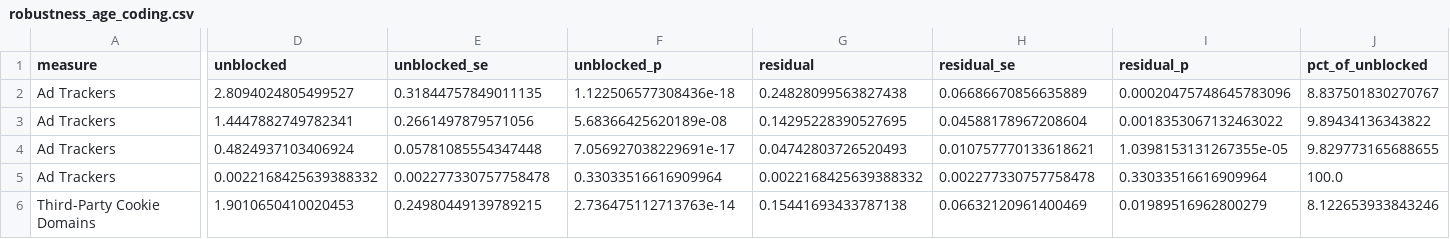
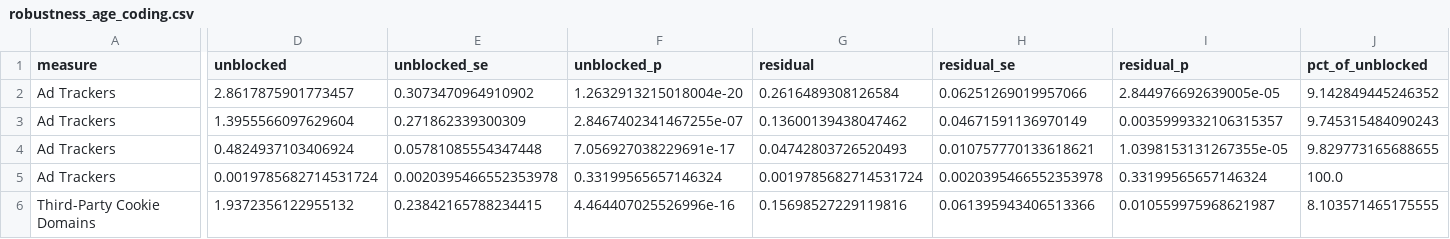
Before and after one commit to themains/private_blacklight, a CSV file: data/blocking/robustness_age_coding.csv, drawn as a sheet; only a part is shown, gaps mark what is left out; the diff covers the shown part only; the diff names each change by its address in the sheet, - before the commit and + after, or states it on an @@ line.

```diff
--- a/data/blocking/robustness_age_coding.csv
+++ b/data/blocking/robustness_age_coding.csv
-D2 (unblocked): 2.8094024805499527
+D2 (unblocked): 2.8617875901773457
-E2 (unblocked_se): 0.31844757849011135
+E2 (unblocked_se): 0.3073470964910902
-F2 (unblocked_p): 1.122506577308436e-18
+F2 (unblocked_p): 1.2632913215018004e-20
-G2 (residual): 0.24828099563827438
+G2 (residual): 0.2616489308126584
-H2 (residual_se): 0.06686670856635889
+H2 (residual_se): 0.06251269019957066
-I2 (residual_p): 0.00020475748645783096
+I2 (residual_p): 2.844976692639005e-05
-J2 (pct_of_unblocked): 8.837501830270767
+J2 (pct_of_unblocked): 9.142849445246352
-D3 (unblocked): 1.4447882749782341
+D3 (unblocked): 1.3955566097629604
-E3 (unblocked_se): 0.2661497879571056
+E3 (unblocked_se): 0.271862339300309
-F3 (unblocked_p): 5.68366425620189e-08
+F3 (unblocked_p): 2.8467402341467255e-07
-G3 (residual): 0.14295228390527695
+G3 (residual): 0.13600139438047462
-H3 (residual_se): 0.04588178967208604
+H3 (residual_se): 0.04671591136970149
-I3 (residual_p): 0.0018353067132463022
+I3 (residual_p): 0.0035999332106315357
-J3 (pct_of_unblocked): 9.89434136343822
+J3 (pct_of_unblocked): 9.745315484090243
-D5 (unblocked): 0.0022168425639388332
+D5 (unblocked): 0.0019785682714531724
-E5 (unblocked_se): 0.002277330757758478
+E5 (unblocked_se): 0.0020395466552353978
-F5 (unblocked_p): 0.33033516616909964
+F5 (unblocked_p): 0.33199565657146324
-G5 (residual): 0.0022168425639388332
+G5 (residual): 0.0019785682714531724
-H5 (residual_se): 0.002277330757758478
+H5 (residual_se): 0.0020395466552353978
-I5 (residual_p): 0.33033516616909964
+I5 (residual_p): 0.33199565657146324
-D6 (unblocked): 1.9010650410020453
+D6 (unblocked): 1.9372356122955132
-E6 (unblocked_se): 0.24980449139789215
+E6 (unblocked_se): 0.23842165788234415
-F6 (unblocked_p): 2.736475112713763e-14
+F6 (unblocked_p): 4.464407025526996e-16
-G6 (residual): 0.15441693433787138
+G6 (residual): 0.15698527229119816
-H6 (residual_se): 0.06632120961400469
+H6 (residual_se): 0.061395943406513366
-I6 (residual_p): 0.01989516962800279
+I6 (residual_p): 0.010559975968621987
-J6 (pct_of_unblocked): 8.122653933843246
+J6 (pct_of_unblocked): 8.103571465175555
```
Also changed, not shown: 76 edited cells elsewhere in this file, data/blocking/age_gap_decomposition.csv, data/blocking/population_projection.csv, 19 other files.
